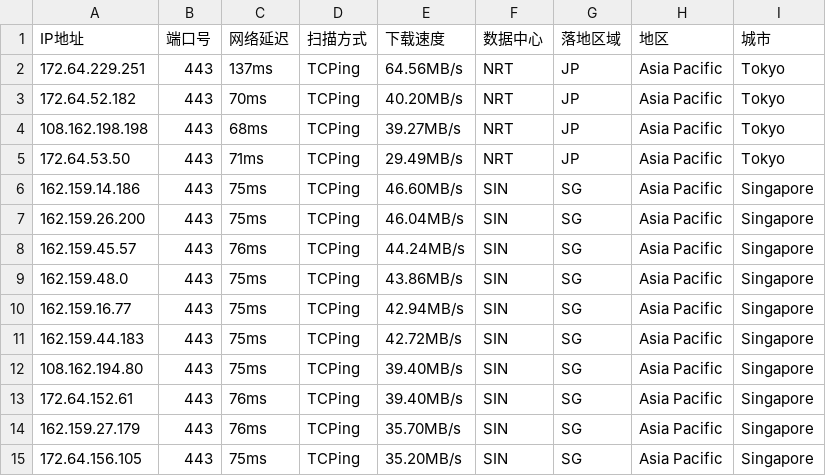
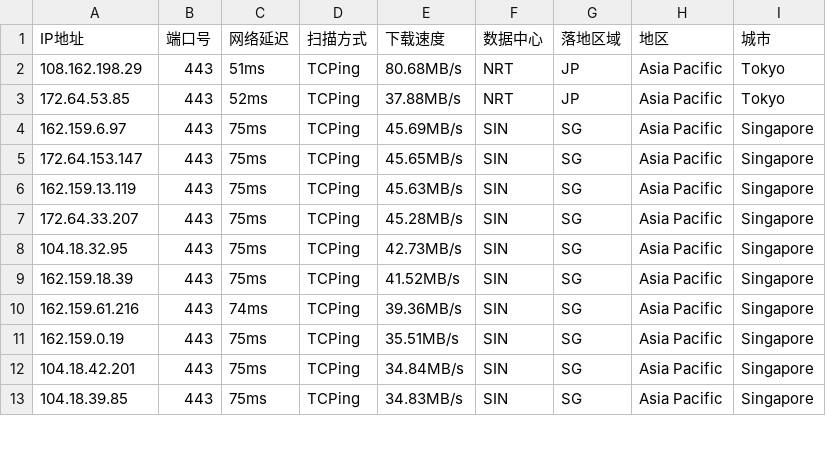
Before and after one commit to aihddelyy/Cloudflare_ips, a CSV file: CF.csv, drawn as a sheet; only a part is shown; the diff covers the shown part only.

```diff
--- a/CF.csv
+++ b/CF.csv
@@ -1,15 +1,13 @@
 IP地址,端口号,网络延迟,扫描方式,下载速度,数据中心,落地区域,地区,城市
-172.64.229.251,443,137ms,TCPing,64.56MB/s,NRT,JP,Asia Pacific,Tokyo
-172.64.52.182,443,70ms,TCPing,40.20MB/s,NRT,JP,Asia Pacific,Tokyo
-108.162.198.198,443,68ms,TCPing,39.27MB/s,NRT,JP,Asia Pacific,Tokyo
-172.64.53.50,443,71ms,TCPing,29.49MB/s,NRT,JP,Asia Pacific,Tokyo
-162.159.14.186,443,75ms,TCPing,46.60MB/s,SIN,SG,Asia Pacific,Singapore
-162.159.26.200,443,75ms,TCPing,46.04MB/s,SIN,SG,Asia Pacific,Singapore
-162.159.45.57,443,76ms,TCPing,44.24MB/s,SIN,SG,Asia Pacific,Singapore
-162.159.48.0,443,75ms,TCPing,43.86MB/s,SIN,SG,Asia Pacific,Singapore
-162.159.16.77,443,75ms,TCPing,42.94MB/s,SIN,SG,Asia Pacific,Singapore
-162.159.44.183,443,75ms,TCPing,42.72MB/s,SIN,SG,Asia Pacific,Singapore
-108.162.194.80,443,75ms,TCPing,39.40MB/s,SIN,SG,Asia Pacific,Singapore
-172.64.152.61,443,76ms,TCPing,39.40MB/s,SIN,SG,Asia Pacific,Singapore
-162.159.27.179,443,76ms,TCPing,35.70MB/s,SIN,SG,Asia Pacific,Singapore
-172.64.156.105,443,75ms,TCPing,35.20MB/s,SIN,SG,Asia Pacific,Singapore
+108.162.198.29,443,51ms,TCPing,80.68MB/s,NRT,JP,Asia Pacific,Tokyo
+172.64.53.85,443,52ms,TCPing,37.88MB/s,NRT,JP,Asia Pacific,Tokyo
+162.159.6.97,443,75ms,TCPing,45.69MB/s,SIN,SG,Asia Pacific,Singapore
+172.64.153.147,443,75ms,TCPing,45.65MB/s,SIN,SG,Asia Pacific,Singapore
+162.159.13.119,443,75ms,TCPing,45.63MB/s,SIN,SG,Asia Pacific,Singapore
+172.64.33.207,443,75ms,TCPing,45.28MB/s,SIN,SG,Asia Pacific,Singapore
+104.18.32.95,443,75ms,TCPing,42.73MB/s,SIN,SG,Asia Pacific,Singapore
+162.159.18.39,443,75ms,TCPing,41.52MB/s,SIN,SG,Asia Pacific,Singapore
+162.159.61.216,443,74ms,TCPing,39.36MB/s,SIN,SG,Asia Pacific,Singapore
+162.159.0.19,443,75ms,TCPing,35.51MB/s,SIN,SG,Asia Pacific,Singapore
+104.18.42.201,443,75ms,TCPing,34.84MB/s,SIN,SG,Asia Pacific,Singapore
+104.18.39.85,443,75ms,TCPing,34.83MB/s,SIN,SG,Asia Pacific,Singapore
```
Also changed, not shown: 8 added rows and 49 edited cells elsewhere in this file, KR.csv, TW.csv, 12 other files.
